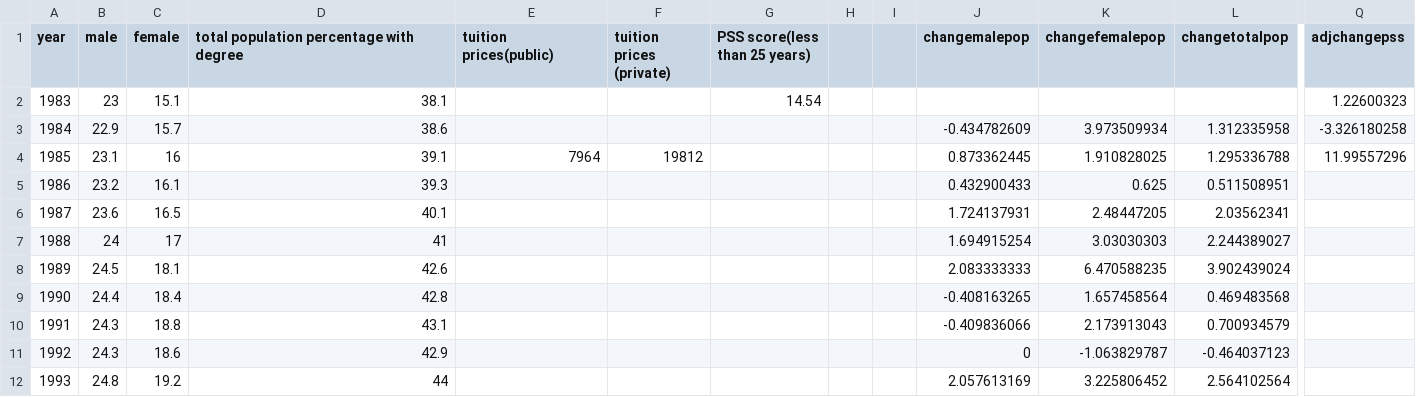
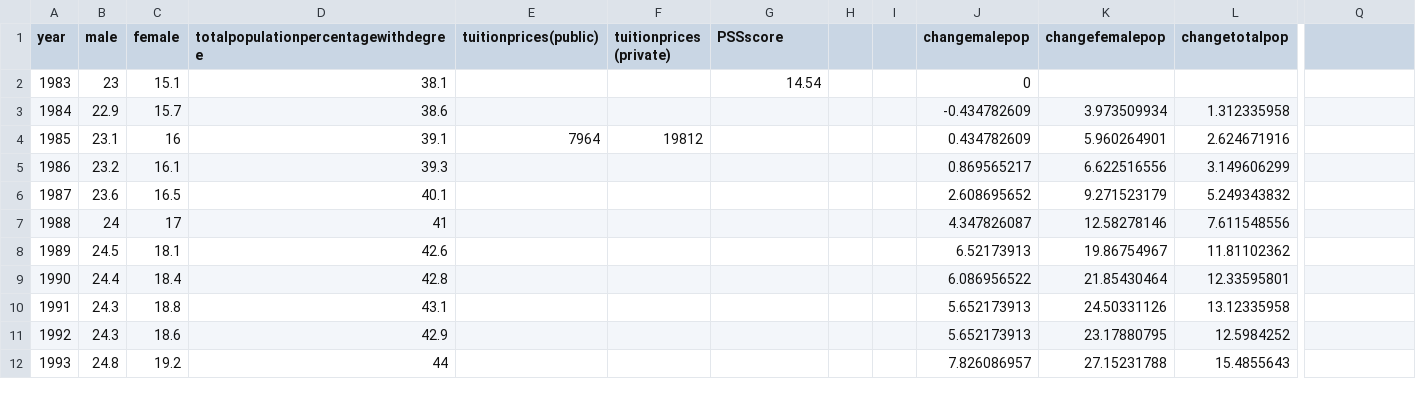
Before and after one commit to jrosscentre/causeprojstress, a CSV file: masterdatajksheet.csv, drawn as a sheet; only a part is shown, gaps mark what is left out; the diff covers the shown part only; the diff names each change by its address in the sheet, - before the commit and + after, or states it on an @@ line.

```diff
--- a/masterdatajksheet.csv
+++ b/masterdatajksheet.csv
-D1: total population percentage with degree
+D1: totalpopulationpercentagewithdegree
-E1: tuition prices(public)
+E1: tuitionprices(public)
-F1: tuition prices (private)
+F1: tuitionprices (private)
-G1: PSS score(less than 25 years)
+G1: PSSscore
-Q1: adjchangepss
+Q1: (empty)
-J2 (changemalepop): (empty)
+J2 (changemalepop): 0
-Q2: 1.22600323
+Q2: (empty)
-Q3: -3.326180258
+Q3: (empty)
-J4 (changemalepop): 0.873362445
+J4 (changemalepop): 0.434782609
-K4 (changefemalepop): 1.910828025
+K4 (changefemalepop): 5.960264901
-L4 (changetotalpop): 1.295336788
+L4 (changetotalpop): 2.624671916
-Q4: 11.99557296
+Q4: (empty)
-J5 (changemalepop): 0.432900433
+J5 (changemalepop): 0.869565217
-K5 (changefemalepop): 0.625
+K5 (changefemalepop): 6.622516556
-L5 (changetotalpop): 0.511508951
+L5 (changetotalpop): 3.149606299
-J6 (changemalepop): 1.724137931
+J6 (changemalepop): 2.608695652
-K6 (changefemalepop): 2.48447205
+K6 (changefemalepop): 9.271523179
-L6 (changetotalpop): 2.03562341
+L6 (changetotalpop): 5.249343832
-J7 (changemalepop): 1.694915254
+J7 (changemalepop): 4.347826087
-K7 (changefemalepop): 3.03030303
+K7 (changefemalepop): 12.58278146
-L7 (changetotalpop): 2.244389027
+L7 (changetotalpop): 7.611548556
-J8 (changemalepop): 2.083333333
+J8 (changemalepop): 6.52173913
-K8 (changefemalepop): 6.470588235
+K8 (changefemalepop): 19.86754967
-L8 (changetotalpop): 3.902439024
+L8 (changetotalpop): 11.81102362
-J9 (changemalepop): -0.408163265
+J9 (changemalepop): 6.086956522
-K9 (changefemalepop): 1.657458564
+K9 (changefemalepop): 21.85430464
-L9 (changetotalpop): 0.469483568
+L9 (changetotalpop): 12.33595801
-J10 (changemalepop): -0.409836066
+J10 (changemalepop): 5.652173913
-K10 (changefemalepop): 2.173913043
+K10 (changefemalepop): 24.50331126
-L10 (changetotalpop): 0.700934579
+L10 (changetotalpop): 13.12335958
-J11 (changemalepop): 0
+J11 (changemalepop): 5.652173913
-K11 (changefemalepop): -1.063829787
+K11 (changefemalepop): 23.17880795
-L11 (changetotalpop): -0.464037123
+L11 (changetotalpop): 12.5984252
-J12 (changemalepop): 2.057613169
+J12 (changemalepop): 7.826086957
-K12 (changefemalepop): 3.225806452
+K12 (changefemalepop): 27.15231788
-L12 (changetotalpop): 2.564102564
+L12 (changetotalpop): 15.4855643
```
Also changed, not shown: 2 removed rows and 103 edited cells elsewhere in this file, 2 other files.
